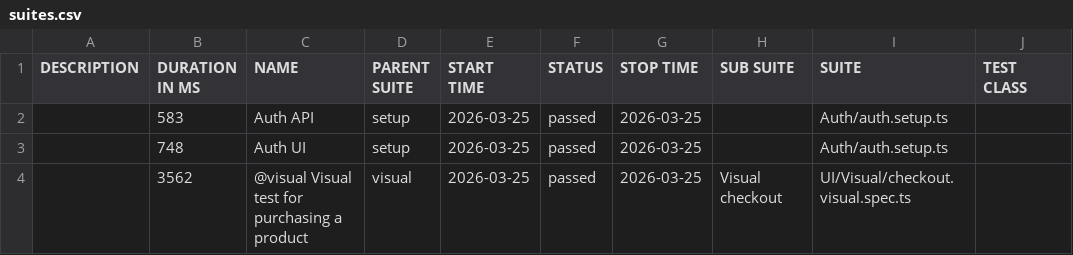
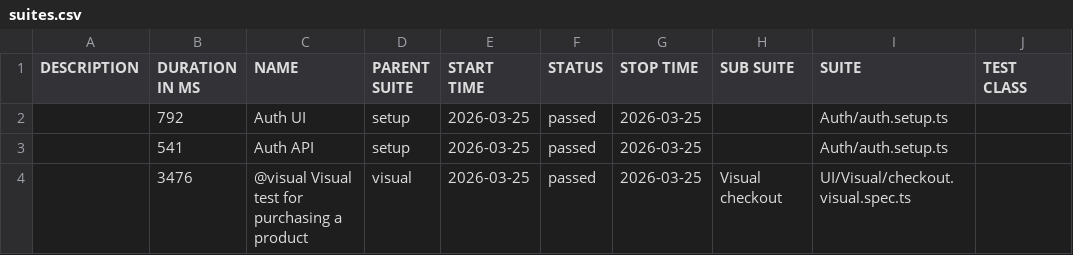
Before and after one commit to dkalashnyk/demo, a CSV file: visual/data/suites.csv, drawn as a sheet; only a part is shown; the diff names each change by its address in the sheet, - before the commit and + after, or states it on an @@ line.

```diff
--- a/visual/data/suites.csv
+++ b/visual/data/suites.csv
-B2 (DURATION IN MS): 583
+B2 (DURATION IN MS): 792
-C2 (NAME): Auth API
+C2 (NAME): Auth UI
-B3 (DURATION IN MS): 748
+B3 (DURATION IN MS): 541
-C3 (NAME): Auth UI
+C3 (NAME): Auth API
-B4 (DURATION IN MS): 3562
+B4 (DURATION IN MS): 3476
```
Also changed, not shown: 29 other files.
